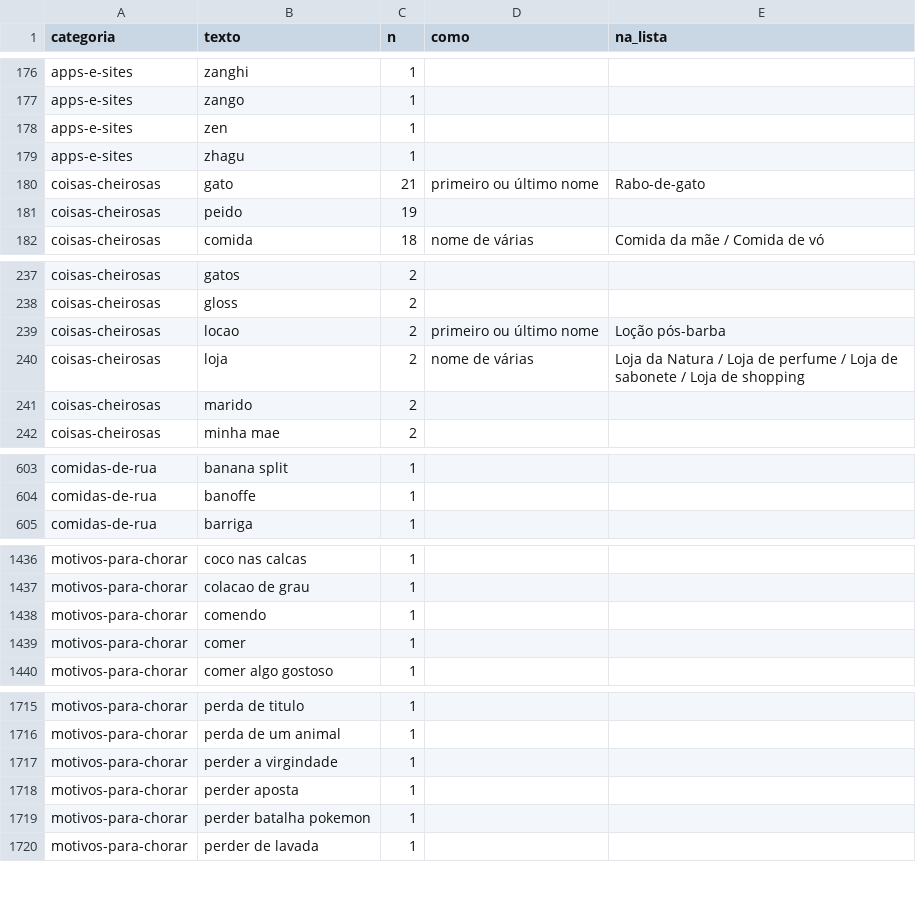
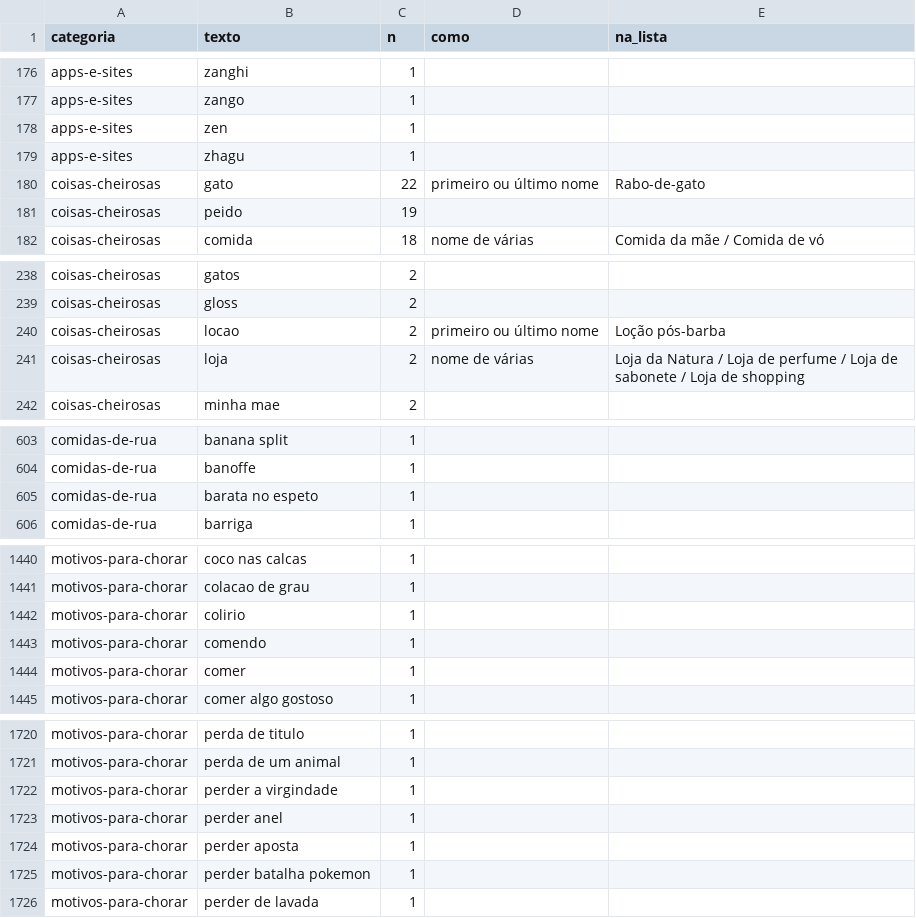
Before and after one commit to pedro1ace/nichoojogo, a CSV file: dados/sinais/revisao/recusadas-2026-11-13.csv, drawn as a sheet; only a part is shown, gaps mark what is left out; the diff covers the shown part only.

```diff
--- a/dados/sinais/revisao/recusadas-2026-11-13.csv
+++ b/dados/sinais/revisao/recusadas-2026-11-13.csv
@@ -179,3 +179,3 @@ apps-e-sites,zen,1,,
 apps-e-sites,zhagu,1,,
-coisas-cheirosas,gato,21,primeiro ou último nome,Rabo-de-gato
+coisas-cheirosas,gato,22,primeiro ou último nome,Rabo-de-gato
 coisas-cheirosas,peido,19,,
@@ -240,3 +241,2 @@ coisas-cheirosas,locao,2,primeiro ou último nome,Loção pós-barba
 coisas-cheirosas,loja,2,nome de várias,Loja da Natura / Loja de perfume / Loja de sabonete / Loja de shopping
-coisas-cheirosas,marido,2,,
 coisas-cheirosas,minha mae,2,,
@@ -604,2 +604,3 @@ comidas-de-rua,banana split,1,,
 comidas-de-rua,banoffe,1,,
+comidas-de-rua,barata no espeto,1,,
 comidas-de-rua,barriga,1,,
@@ -1437,2 +1441,3 @@ motivos-para-chorar,coco nas calcas,1,,
 motivos-para-chorar,colacao de grau,1,,
+motivos-para-chorar,colirio,1,,
 motivos-para-chorar,comendo,1,,
@@ -1717,2 +1722,3 @@ motivos-para-chorar,perda de um animal,1,,
 motivos-para-chorar,perder a virgindade,1,,
+motivos-para-chorar,perder anel,1,,
 motivos-para-chorar,perder aposta,1,,
```
Also changed, not shown: 7 added rows, 9 removed rows and 1 edited cell elsewhere in this file, 25 other files.
